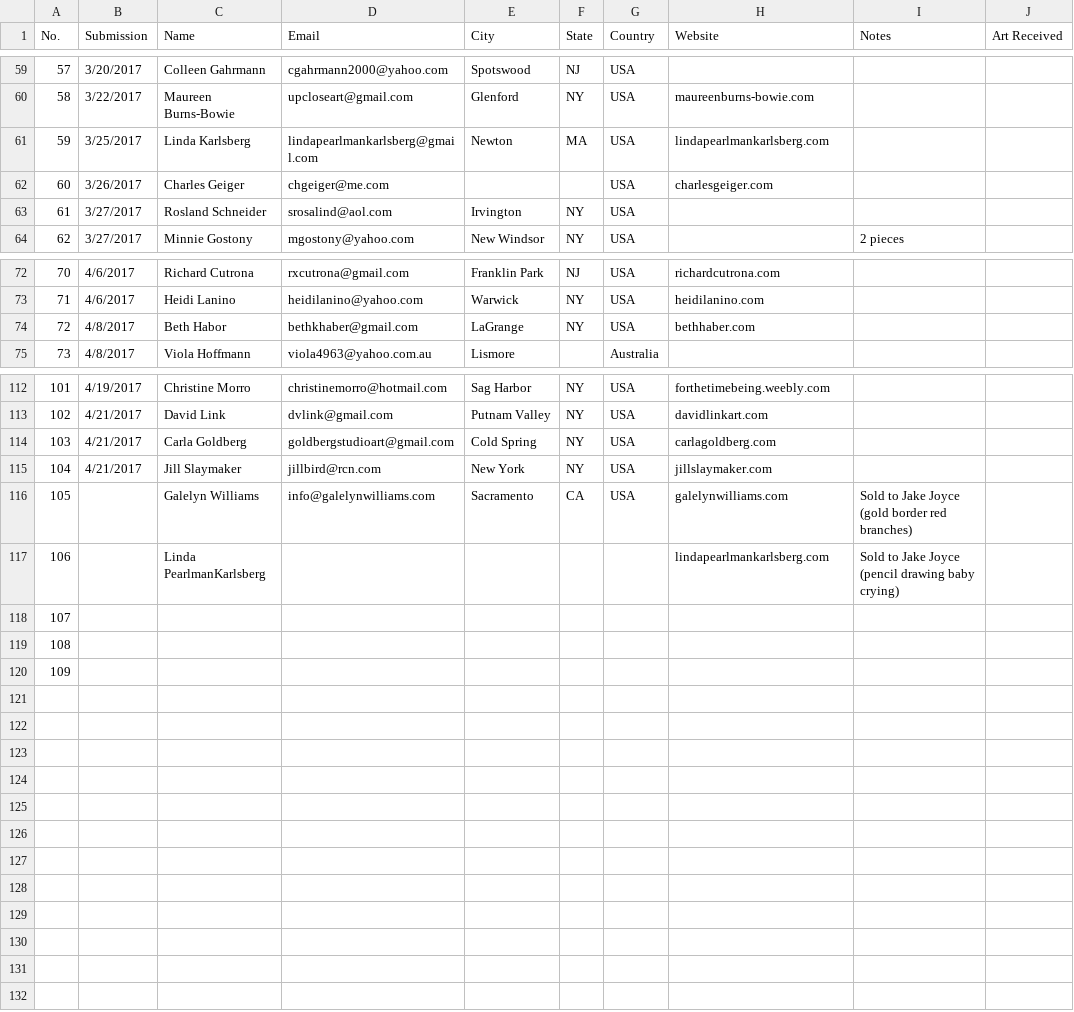
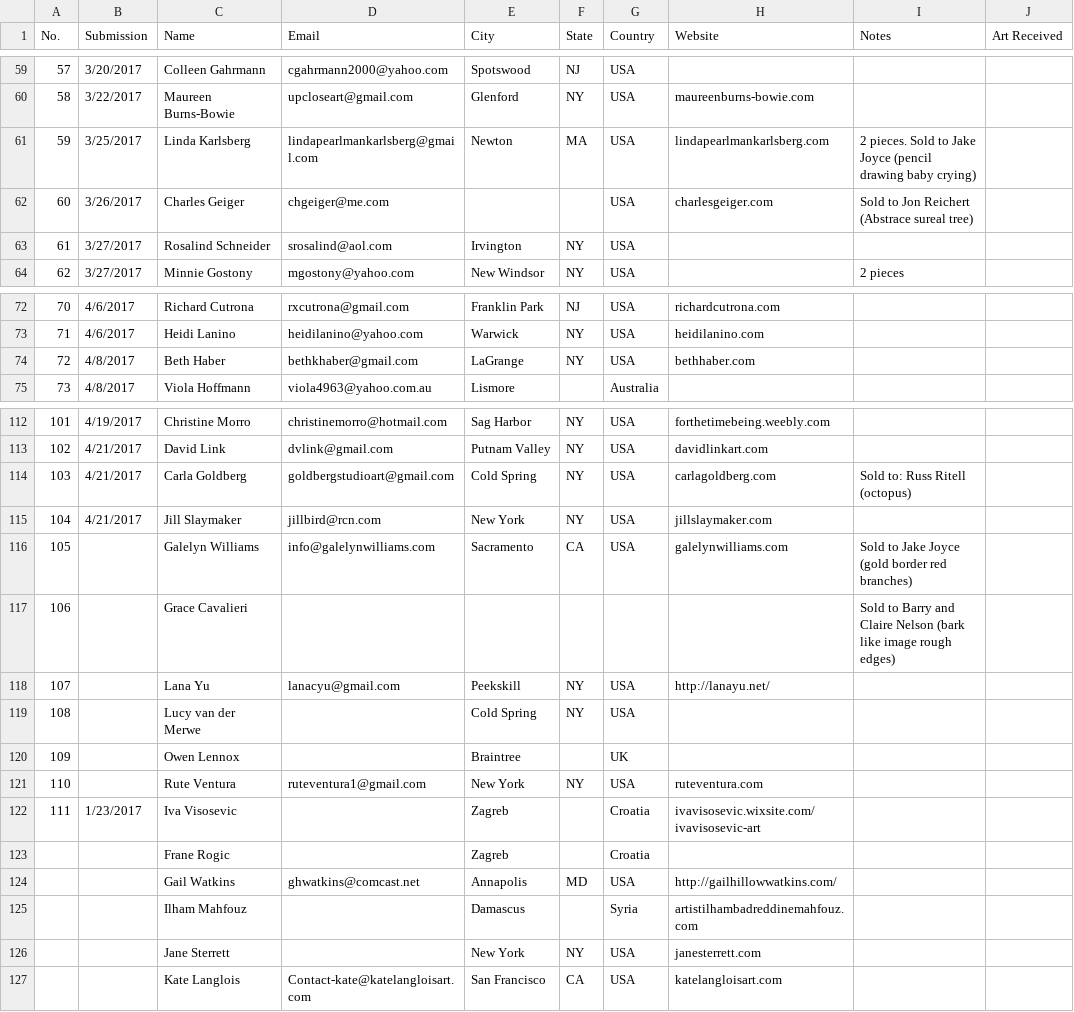
Before and after one commit to dlink/postcard_book, a CSV file: art_for_aleppo_artists.csv, drawn as a sheet; only a part is shown, gaps mark what is left out; removed rows and columns are numbered as before the commit, all else as after; the diff covers the shown part only; the diff names each change by its address in the sheet, - before the commit and + after, or states it on an @@ line.

```diff
--- a/art_for_aleppo_artists.csv
+++ b/art_for_aleppo_artists.csv
-I61 (Notes): (empty)
+I61 (Notes): 2 pieces. Sold to Jake Joyce (pencil drawing baby crying)
-I62 (Notes): (empty)
+I62 (Notes): Sold to Jon Reichert (Abstrace sureal tree)
-C63 (Name): Rosland Schneider
+C63 (Name): Rosalind Schneider
-C74 (Name): Beth Habor
+C74 (Name): Beth Haber
-I114 (Notes): (empty)
+I114 (Notes): Sold to: Russ Ritell (octopus)
-row 117: 106 |  | Linda PearlmanKarlsberg |  |  |  |  | lindapearlmankarlsberg.com | Sold to Jake Joyce (pencil drawing baby crying)
@@ column A (No.) renumbered between rows 117 and 119 @@
-C117 (Name): (empty)
+C117 (Name): Grace Cavalieri
-I117 (Notes): (empty)
+I117 (Notes): Sold to Barry and Claire Nelson (bark like image rough edges)
-C118 (Name): (empty)
+C118 (Name): Lana Yu
-D118 (Email): (empty)
+D118 (Email): lanacyu@gmail.com
-E118 (City): (empty)
+E118 (City): Peekskill
-F118:F119 (State): (empty)
+F118:F119 (State): NY
-G118:G119 (Country): (empty)
+G118:G119 (Country): USA
-H118 (Website): (empty)
+H118 (Website): http://lanayu.net/
-C119 (Name): (empty)
+C119 (Name): Lucy van der Merwe
-E119 (City): (empty)
+E119 (City): Cold Spring
+row 120: 109 |  | Owen Lennox |  | Braintree |  | UK
+row 121: 110 |  | Rute Ventura | ruteventura1@gmail.com | New York | NY | USA | ruteventura.com
+row 122: 111 | 1/23/2017 | Iva Visosevic |  | Zagreb |  | Croatia | ivavisosevic.wixsite.com/ivavisosevic-art
+row 123:  |  | Frane Rogic |  | Zagreb |  | Croatia
+row 124:  |  | Gail Watkins | ghwatkins@comcast.net | Annapolis | MD | USA | http://gailhillowwatkins.com/
+row 125:  |  | Ilham Mahfouz |  | Damascus |  | Syria | artistilhambadreddinemahfouz.com
+row 126:  |  | Jane Sterrett |  | New York | NY | USA | janesterrett.com
+row 127:  |  | Kate Langlois | Contact-kate@katelangloisart.com | San Francisco | CA | USA | katelangloisart.com
```
Also changed, not shown: 2 edited cells elsewhere in this file, 2 other files.
